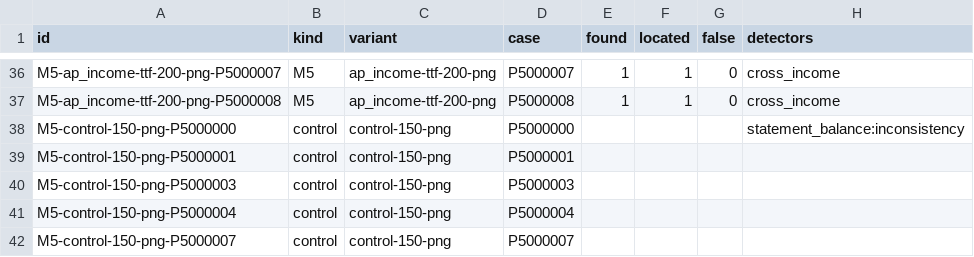
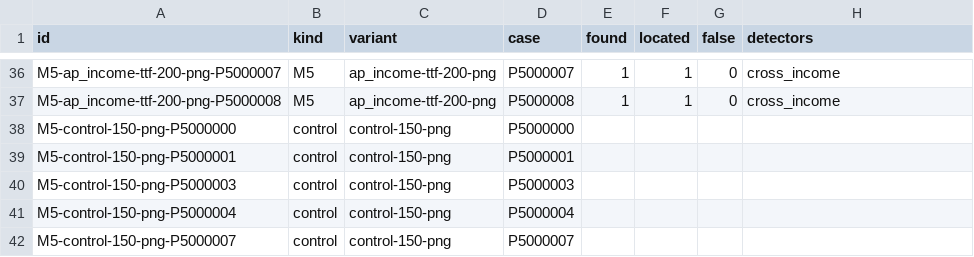
Before and after one commit to BU1lDR/docforensics, a CSV file: eval/probe/raster.csv, drawn as a sheet; only a part is shown, gaps mark what is left out.

Commit message:
Probe and development report made again on e74c052: all 126 scanned and 588 digital probe documents were repeated, and only the one control with the false statement_balance flag changed (it now carries no finding; the cause was a dropped table row, not a misread balance, and the probe document now says so); the development report at e74c052 gives the same 52 of 54, 20 of 23 and 0 flags on 78 genuine documents; the README quotes follow

```diff
--- a/eval/probe/raster.csv
+++ b/eval/probe/raster.csv
@@ -37,3 +37,3 @@ M5-ap_income-ttf-200-png-P5000007,M5,ap_income-ttf-200-png,P5000007,1,1,0,cross_
 M5-ap_income-ttf-200-png-P5000008,M5,ap_income-ttf-200-png,P5000008,1,1,0,cross_income
-M5-control-150-png-P5000000,control,control-150-png,P5000000,,,,statement_balance:inconsistency
+M5-control-150-png-P5000000,control,control-150-png,P5000000,,,,
 M5-control-150-png-P5000001,control,control-150-png,P5000001,,,,
```
Also changed, not shown: 5 other files.
